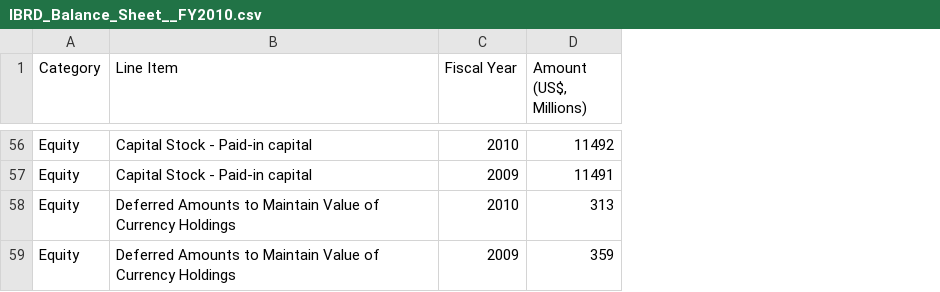
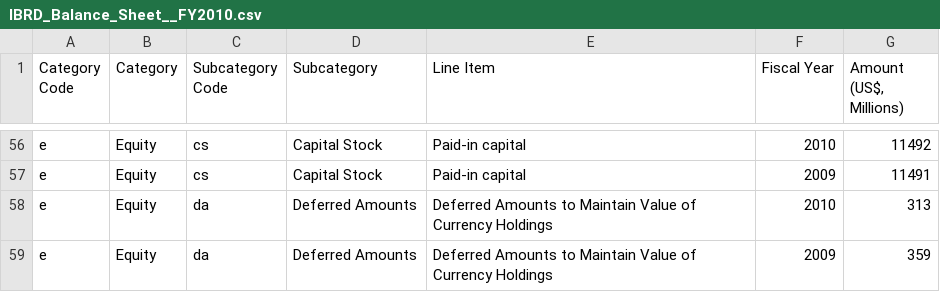
Before and after one commit to DataBrewery/cubes, a CSV file: doc/files/IBRD_Balance_Sheet__FY2010.csv, drawn as a sheet; only a part is shown, gaps mark what is left out; addresses are those after the commit; the diff covers the shown part only; the diff names each change by its address in the sheet, - before the commit and + after, or states it on an @@ line.

```diff
--- a/doc/files/IBRD_Balance_Sheet__FY2010.csv
+++ b/doc/files/IBRD_Balance_Sheet__FY2010.csv
+column A (Category Code), rows 56-59: all e
+column C (Subcategory Code), rows 56-59: cs | cs | da | da
+column D (Subcategory), rows 56-59: Capital Stock | Capital Stock | Deferred Amounts | Deferred Amounts
-E56:E57 (Line Item): Capital Stock - Paid-in capital
+E56:E57 (Line Item): Paid-in capital
```
Also changed, not shown: 45 edited cells elsewhere in this file, 10 other files.
